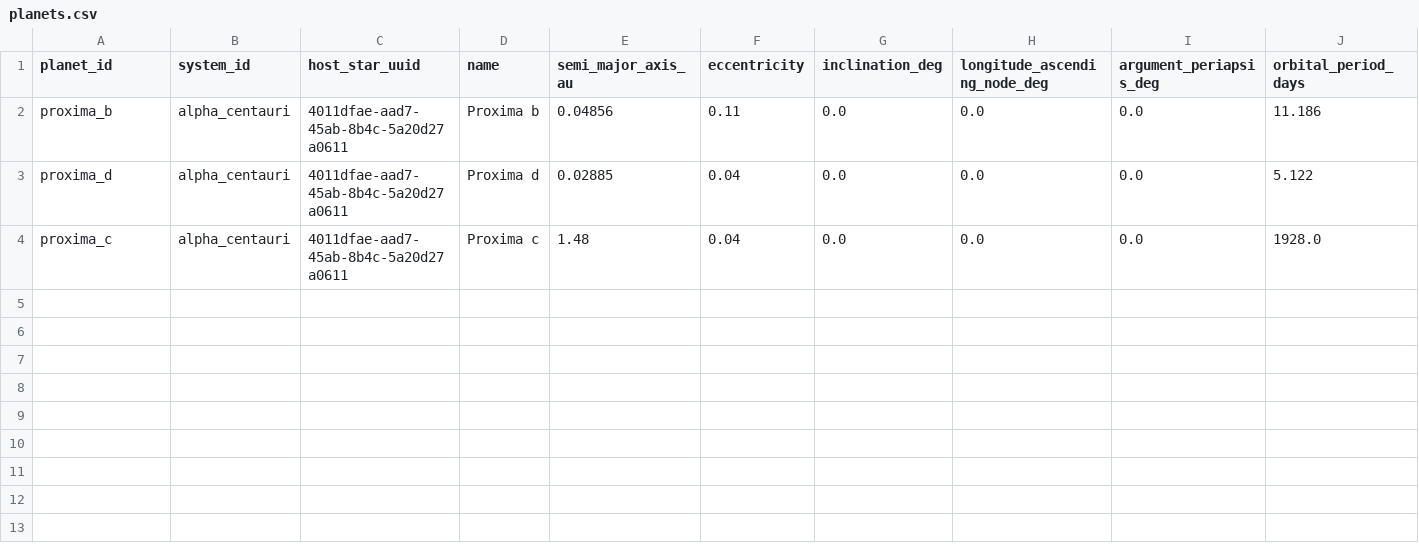
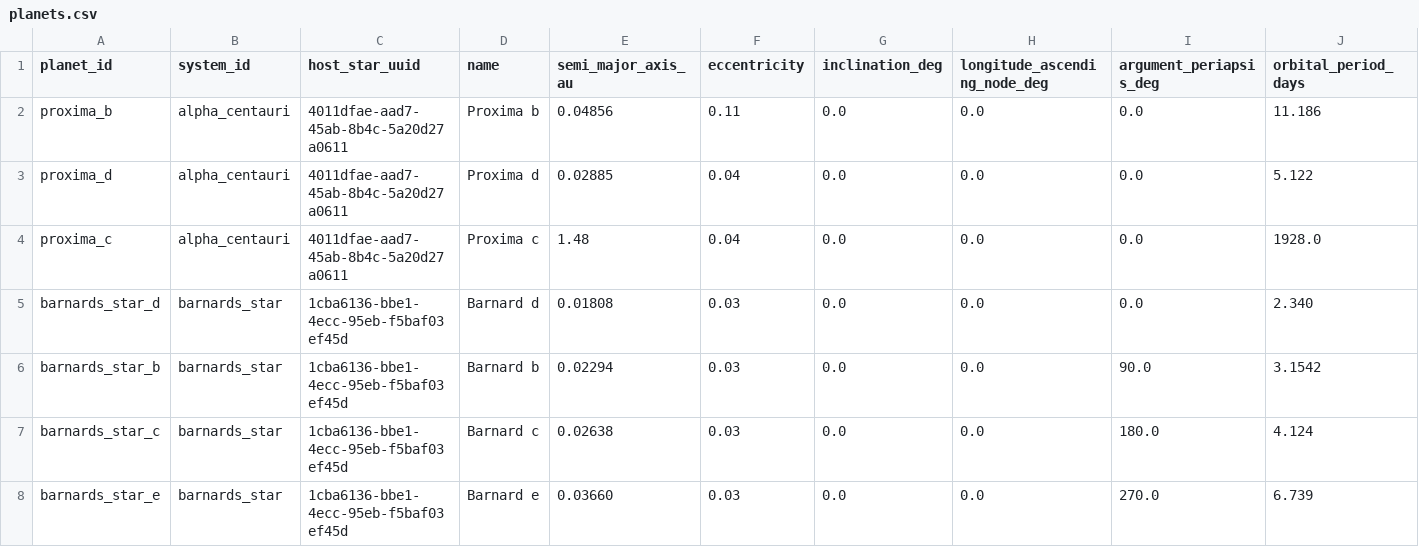
Before and after one commit to ThomasAFink/SOLSYS, a CSV file: data/planets.csv, drawn as a sheet; only a part is shown; rows hold the shown columns only; the diff names each change by its address in the sheet, - before the commit and + after, or states it on an @@ line.

Commit message:
feat(SOLSYS-15): add Barnard's Star catalog and top-down animations
Ship the four confirmed sub-Earth planets on the shared exoplanet animator for the nearest single-star exoplanet system.

```diff
--- a/data/planets.csv
+++ b/data/planets.csv
+row 5: barnards_star_d | barnards_star | 1cba6136-bbe1-4ecc-95eb-f5baf03ef45d | Barnard d | 0.01808 | 0.03 | 0.0 | 0.0 | 0.0 | 2.340
+row 6: barnards_star_b | barnards_star | 1cba6136-bbe1-4ecc-95eb-f5baf03ef45d | Barnard b | 0.02294 | 0.03 | 0.0 | 0.0 | 90.0 | 3.1542
+row 7: barnards_star_c | barnards_star | 1cba6136-bbe1-4ecc-95eb-f5baf03ef45d | Barnard c | 0.02638 | 0.03 | 0.0 | 0.0 | 180.0 | 4.124
+row 8: barnards_star_e | barnards_star | 1cba6136-bbe1-4ecc-95eb-f5baf03ef45d | Barnard e | 0.03660 | 0.03 | 0.0 | 0.0 | 270.0 | 6.739
```
Also changed, not shown: data/nearby_stars_30.csv, data/systems.csv, 5 other files.
